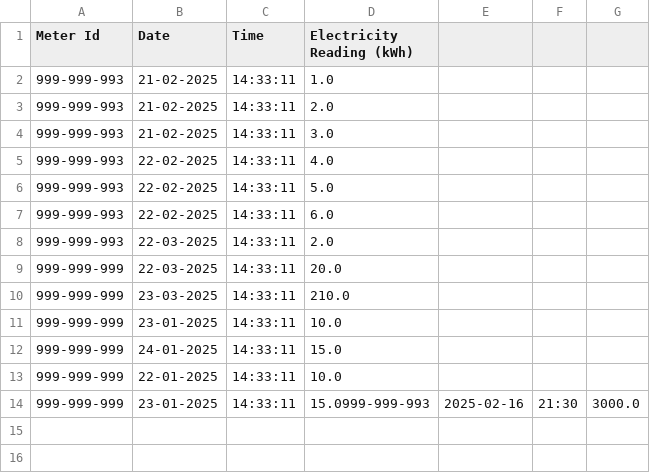
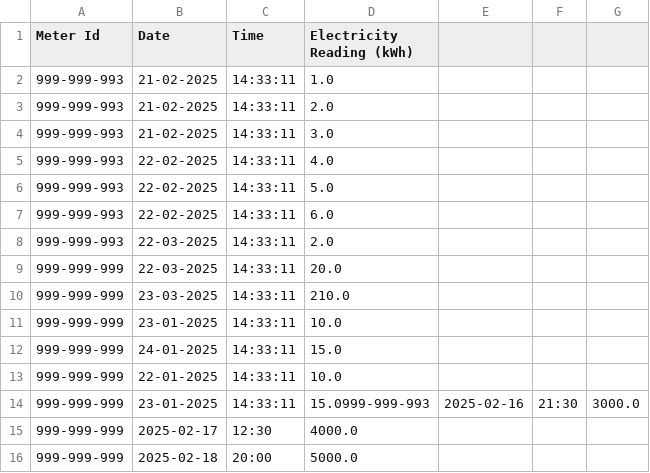
Before and after one commit to CorrineHuang/AN6007_advanced_programming_final_project, a CSV file: archived_data/half_hourly_readings.csv, drawn as a sheet; the diff names each change by its address in the sheet, - before the commit and + after, or states it on an @@ line.

```diff
--- a/archived_data/half_hourly_readings.csv
+++ b/archived_data/half_hourly_readings.csv
+row 15: 999-999-999 | 2025-02-17 | 12:30 | 4000.0
+row 16: 999-999-999 | 2025-02-18 | 20:00 | 5000.0
```
Also changed, not shown: archived_data/daily_usage.csv, 2 other files.
